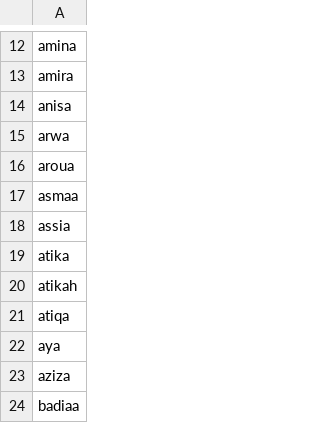
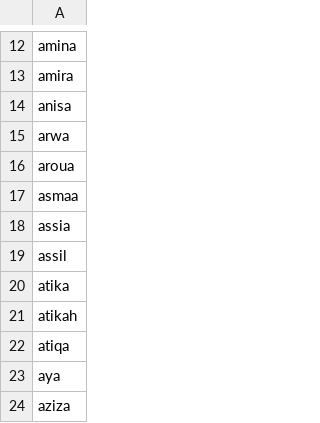
Before and after one commit to darija-open-dataset/dataset, a CSV file: semantic categories/femalenames.csv, drawn as a sheet; only a part is shown, gaps mark what is left out; the shorter side is filled out with more unchanged rows; the diff names each change by its address in the sheet, - before the commit and + after, or states it on an @@ line.

```diff
--- a/semantic categories/femalenames.csv
+++ b/semantic categories/femalenames.csv
+row 19: assil
```
Also changed, not shown: semantic categories/emotions.csv, semantic categories/environment.csv, 1 other file.
